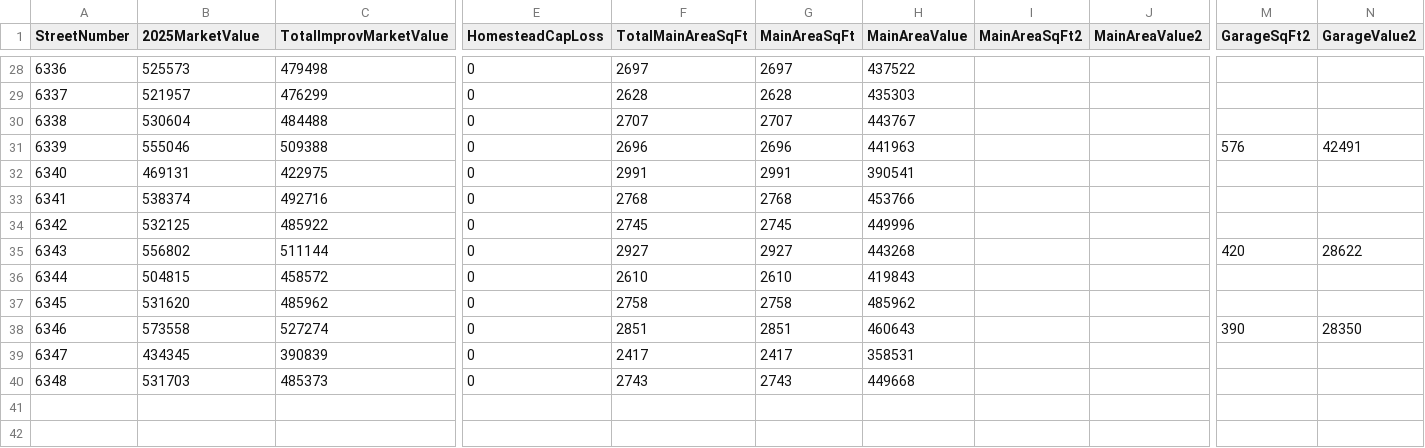
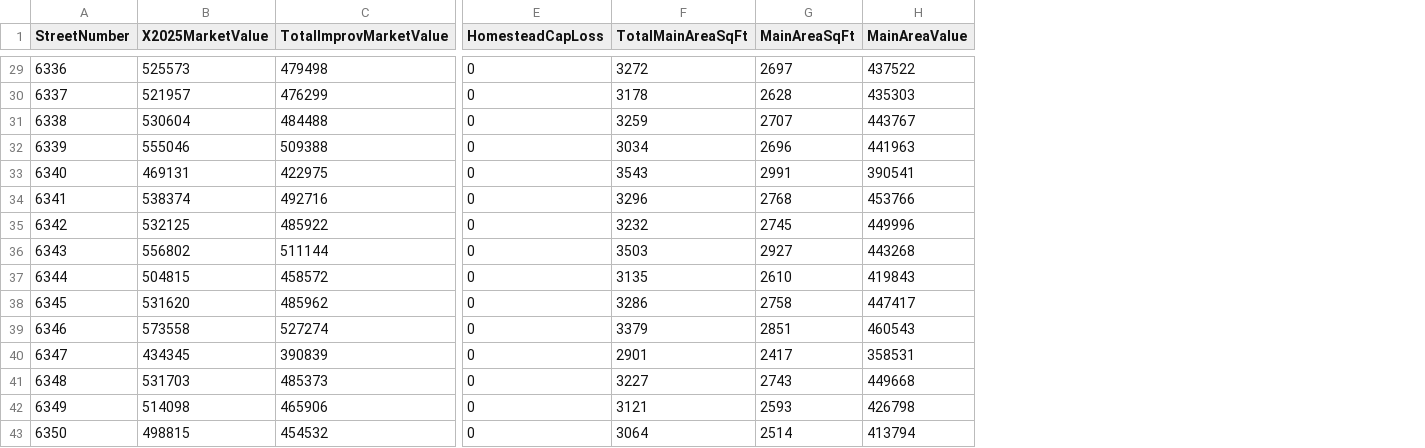
Before and after one commit to btarin12/IE5344, a CSV file: Project 2 Tax Assessment.csv, drawn as a sheet; only a part is shown, gaps mark what is left out; removed rows and columns are numbered as before the commit, all else as after; rows hold the shown columns only; the diff covers the shown part only; the diff names each change by its address in the sheet, - before the commit and + after, or states it on an @@ line.

```diff
--- a/Project 2 Tax Assessment.csv
+++ b/Project 2 Tax Assessment.csv
-column I (MainAreaSqFt2), empty
-column J (MainAreaValue2), empty
-column M (GarageSqFt2), rows 31-38: 576 |  |  |  | 420 |  |  | 390
-column N (GarageValue2), rows 31-38: 42491 |  |  |  | 28622 |  |  | 28350
-B1: 2025MarketValue
+B1: X2025MarketValue
-F29 (TotalMainAreaSqFt): 2697
+F29 (TotalMainAreaSqFt): 3272
-F30 (TotalMainAreaSqFt): 2628
+F30 (TotalMainAreaSqFt): 3178
-F31 (TotalMainAreaSqFt): 2707
+F31 (TotalMainAreaSqFt): 3259
-F32 (TotalMainAreaSqFt): 2696
+F32 (TotalMainAreaSqFt): 3034
-F33 (TotalMainAreaSqFt): 2991
+F33 (TotalMainAreaSqFt): 3543
-F34 (TotalMainAreaSqFt): 2768
+F34 (TotalMainAreaSqFt): 3296
-F35 (TotalMainAreaSqFt): 2745
+F35 (TotalMainAreaSqFt): 3232
-F36 (TotalMainAreaSqFt): 2927
+F36 (TotalMainAreaSqFt): 3503
-F37 (TotalMainAreaSqFt): 2610
+F37 (TotalMainAreaSqFt): 3135
-F38 (TotalMainAreaSqFt): 2758
+F38 (TotalMainAreaSqFt): 3286
-H38 (MainAreaValue): 485962
+H38 (MainAreaValue): 447417
-F39 (TotalMainAreaSqFt): 2851
+F39 (TotalMainAreaSqFt): 3379
-H39 (MainAreaValue): 460643
+H39 (MainAreaValue): 460543
-F40 (TotalMainAreaSqFt): 2417
+F40 (TotalMainAreaSqFt): 2901
-F41 (TotalMainAreaSqFt): 2743
+F41 (TotalMainAreaSqFt): 3227
+row 42: 6349 | 514098 | 465906 | 0 | 3121 | 2593 | 426798
+row 43: 6350 | 498815 | 454532 | 0 | 3064 | 2514 | 413794
```
Also changed, not shown: 1 added row and 27 edited cells elsewhere in this file.
